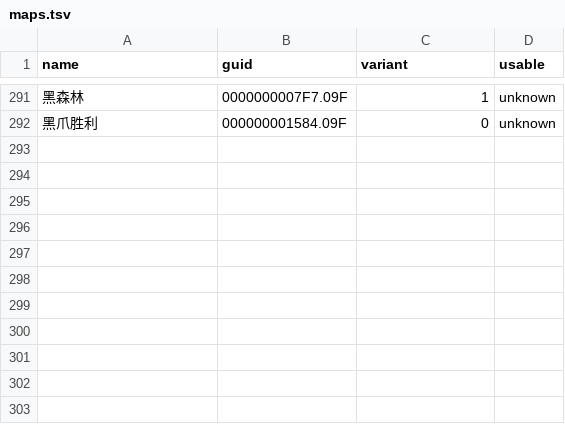
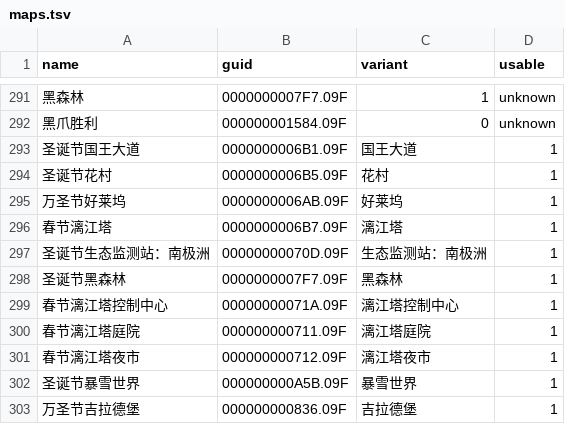
Before and after one commit to sandsand244263/overwatch-workshop-lite-skills, a TSV file: data/maps.tsv, drawn as a sheet; only a part is shown, gaps mark what is left out; the diff names each change by its address in the sheet, - before the commit and + after, or states it on an @@ line.

```diff
--- a/data/maps.tsv
+++ b/data/maps.tsv
+row 293: 圣诞节国王大道 | 0000000006B1.09F | 国王大道 | 1
+row 294: 圣诞节花村 | 0000000006B5.09F | 花村 | 1
+row 295: 万圣节好莱坞 | 0000000006AB.09F | 好莱坞 | 1
+row 296: 春节漓江塔 | 0000000006B7.09F | 漓江塔 | 1
+row 297: 圣诞节生态监测站：南极洲 | 00000000070D.09F | 生态监测站：南极洲 | 1
+row 298: 圣诞节黑森林 | 0000000007F7.09F | 黑森林 | 1
+row 299: 春节漓江塔控制中心 | 00000000071A.09F | 漓江塔控制中心 | 1
+row 300: 春节漓江塔庭院 | 000000000711.09F | 漓江塔庭院 | 1
+row 301: 春节漓江塔夜市 | 000000000712.09F | 漓江塔夜市 | 1
+row 302: 圣诞节暴雪世界 | 000000000A5B.09F | 暴雪世界 | 1
+row 303: 万圣节吉拉德堡 | 000000000836.09F | 吉拉德堡 | 1
```
Also changed, not shown: data/behavior-notes.tsv, 4 other files.
